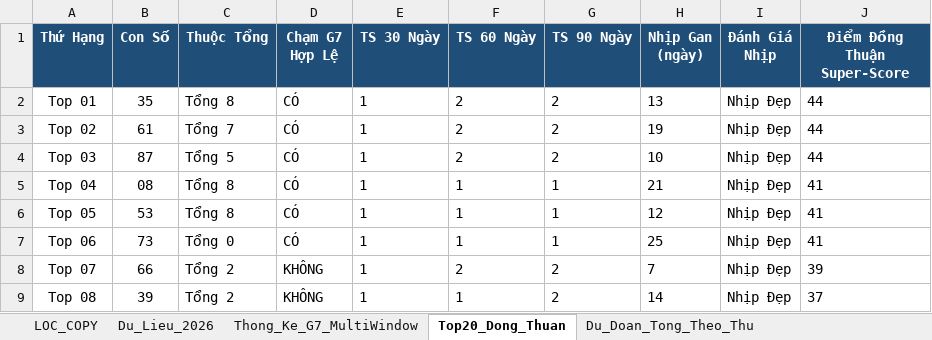
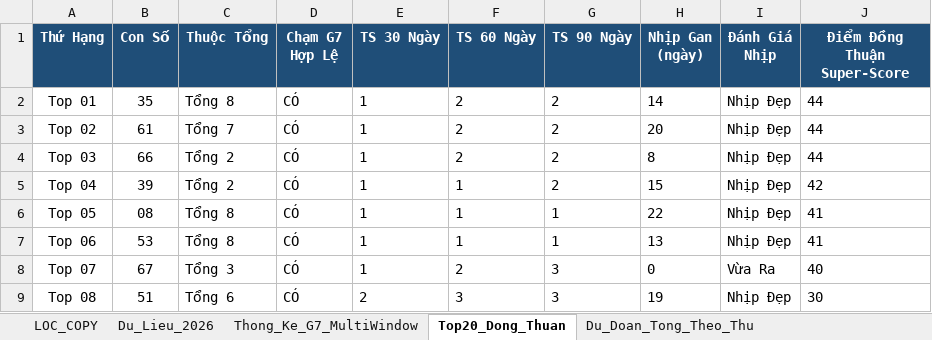
Before and after one commit to happiness2286-dot/67up97, an Excel workbook: Thong_Ke_G7_Va_Top20_XSMB_2026.xlsx, sheet Top20_Dong_Thuan, drawn as a sheet; only a part is shown; values as stored, in another font and other column widths than the file's, no borders; the diff covers the shown part only; the diff names each change by its address in the sheet, - before the commit and + after, or states it on an @@ line.

```diff
--- a/Thong_Ke_G7_Va_Top20_XSMB_2026.xlsx (sheet Top20_Dong_Thuan)
+++ b/Thong_Ke_G7_Va_Top20_XSMB_2026.xlsx (sheet Top20_Dong_Thuan)
-H2 (Nhịp Gan (ngày)): 13
+H2 (Nhịp Gan (ngày)): 14
-H3 (Nhịp Gan (ngày)): 19
+H3 (Nhịp Gan (ngày)): 20
-B4 (Con Số): 87
+B4 (Con Số): 66
-C4 (Thuộc Tổng): Tổng 5
+C4 (Thuộc Tổng): Tổng 2
-H4 (Nhịp Gan (ngày)): 10
+H4 (Nhịp Gan (ngày)): 8
-B5 (Con Số): 08
+B5 (Con Số): 39
-C5 (Thuộc Tổng): Tổng 8
+C5 (Thuộc Tổng): Tổng 2
-G5 (TS 90 Ngày): 1
+G5 (TS 90 Ngày): 2
-H5 (Nhịp Gan (ngày)): 21
+H5 (Nhịp Gan (ngày)): 15
-J5 (Điểm Đồng Thuận Super-Score): 41
+J5 (Điểm Đồng Thuận Super-Score): 42
-B6 (Con Số): 53
+B6 (Con Số): 08
-H6 (Nhịp Gan (ngày)): 12
+H6 (Nhịp Gan (ngày)): 22
-B7 (Con Số): 73
+B7 (Con Số): 53
-C7 (Thuộc Tổng): Tổng 0
+C7 (Thuộc Tổng): Tổng 8
-H7 (Nhịp Gan (ngày)): 25
+H7 (Nhịp Gan (ngày)): 13
-B8 (Con Số): 66
+B8 (Con Số): 67
-C8 (Thuộc Tổng): Tổng 2
+C8 (Thuộc Tổng): Tổng 3
-D8:D9 (Chạm G7 Hợp Lệ): KHÔNG
+D8:D9 (Chạm G7 Hợp Lệ): CÓ
-G8:G9 (TS 90 Ngày): 2
+G8:G9 (TS 90 Ngày): 3
-H8 (Nhịp Gan (ngày)): 7
+H8 (Nhịp Gan (ngày)): 0
-I8 (Đánh Giá Nhịp): Nhịp Đẹp
+I8 (Đánh Giá Nhịp): Vừa Ra
-J8 (Điểm Đồng Thuận Super-Score): 39
+J8 (Điểm Đồng Thuận Super-Score): 40
-B9 (Con Số): 39
+B9 (Con Số): 51
-C9 (Thuộc Tổng): Tổng 2
+C9 (Thuộc Tổng): Tổng 6
-E9 (TS 30 Ngày): 1
+E9 (TS 30 Ngày): 2
-F9 (TS 60 Ngày): 1
+F9 (TS 60 Ngày): 3
-H9 (Nhịp Gan (ngày)): 14
+H9 (Nhịp Gan (ngày)): 19
-J9 (Điểm Đồng Thuận Super-Score): 37
+J9 (Điểm Đồng Thuận Super-Score): 30
```
Also changed, not shown: 75 edited cells elsewhere in this sheet, sheet Lich_Su_Nuoi_Khung_3Ngay, sheet Dan_Ha_So_Nhip_Vang, sheet Thong_Ke_Nang_Cao_G7, sheet Du_Lieu_2026, sheet Thong_Ke_G7_MultiWindow, sheet Du_Doan_Tong_Theo_Thu, 2 more sheets, 6 other files.
